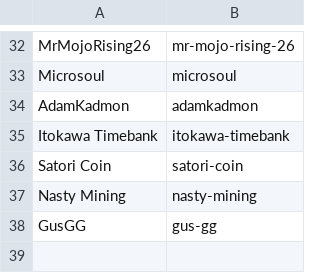
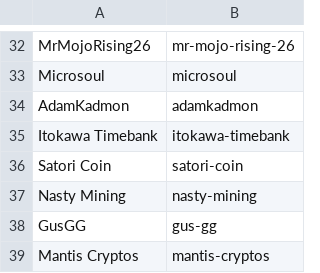
Before and after one commit to RaghavSood/collectibles, a CSV file: storage/sqlite/migrations/seeds/creators.csv, drawn as a sheet; only a part is shown, gaps mark what is left out.

```diff
--- a/storage/sqlite/migrations/seeds/creators.csv
+++ b/storage/sqlite/migrations/seeds/creators.csv
@@ -38 +38,2 @@ Nasty Mining,nasty-mining
 GusGG,gus-gg
+Mantis Cryptos,mantis-cryptos
```
Also changed, not shown: storage/sqlite/migrations/seeds/series.csv, 1 other file.
